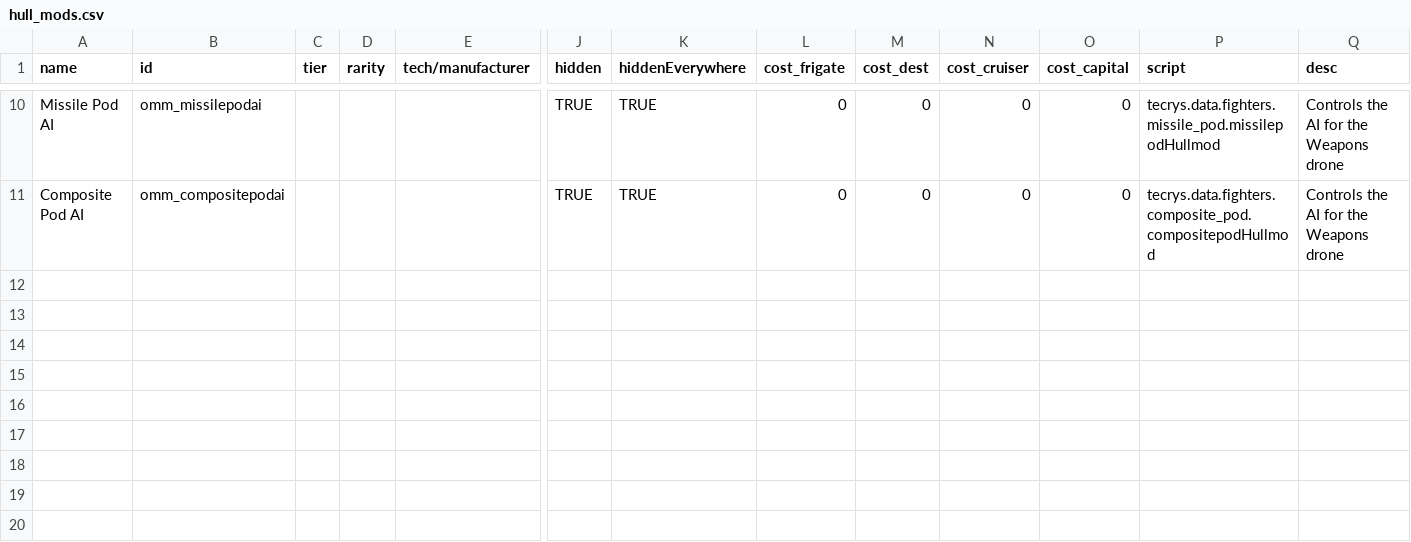
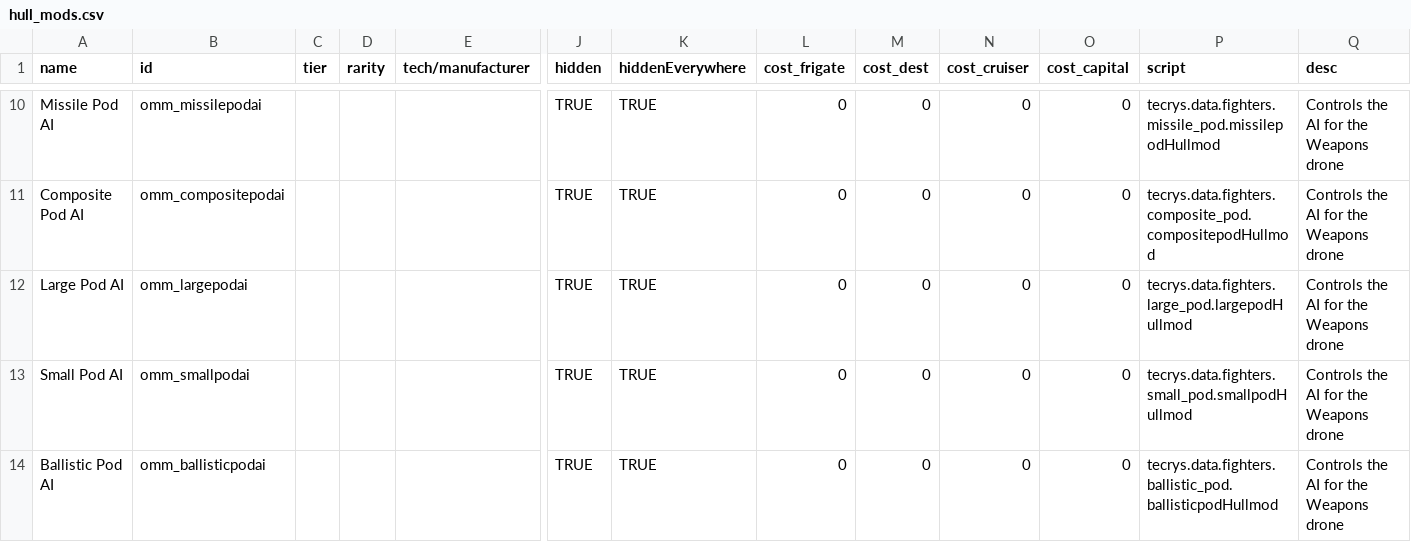
Before and after one commit to Tecrys/OrbitalManipilation-Maintenance, a CSV file: data/hullmods/hull_mods.csv, drawn as a sheet; only a part is shown, gaps mark what is left out; rows hold the shown columns only; the diff names each change by its address in the sheet, - before the commit and + after, or states it on an @@ line.

Commit message:
feat: major drone improvements

```diff
--- a/data/hullmods/hull_mods.csv
+++ b/data/hullmods/hull_mods.csv
+row 12: Large Pod AI | omm_largepodai |  |  |  | TRUE | TRUE | 0 | 0 | 0 | 0 | tecrys.data.fighters.large_pod.largepodHullmod | Controls the AI for the Weapons drone
+row 13: Small Pod AI | omm_smallpodai |  |  |  | TRUE | TRUE | 0 | 0 | 0 | 0 | tecrys.data.fighters.small_pod.smallpodHullmod | Controls the AI for the Weapons drone
+row 14: Ballistic Pod AI | omm_ballisticpodai |  |  |  | TRUE | TRUE | 0 | 0 | 0 | 0 | tecrys.data.fighters.ballistic_pod.ballisticpodHullmod | Controls the AI for the Weapons drone
```
Also changed, not shown: data/hulls/ship_data.csv, 32 other files.
